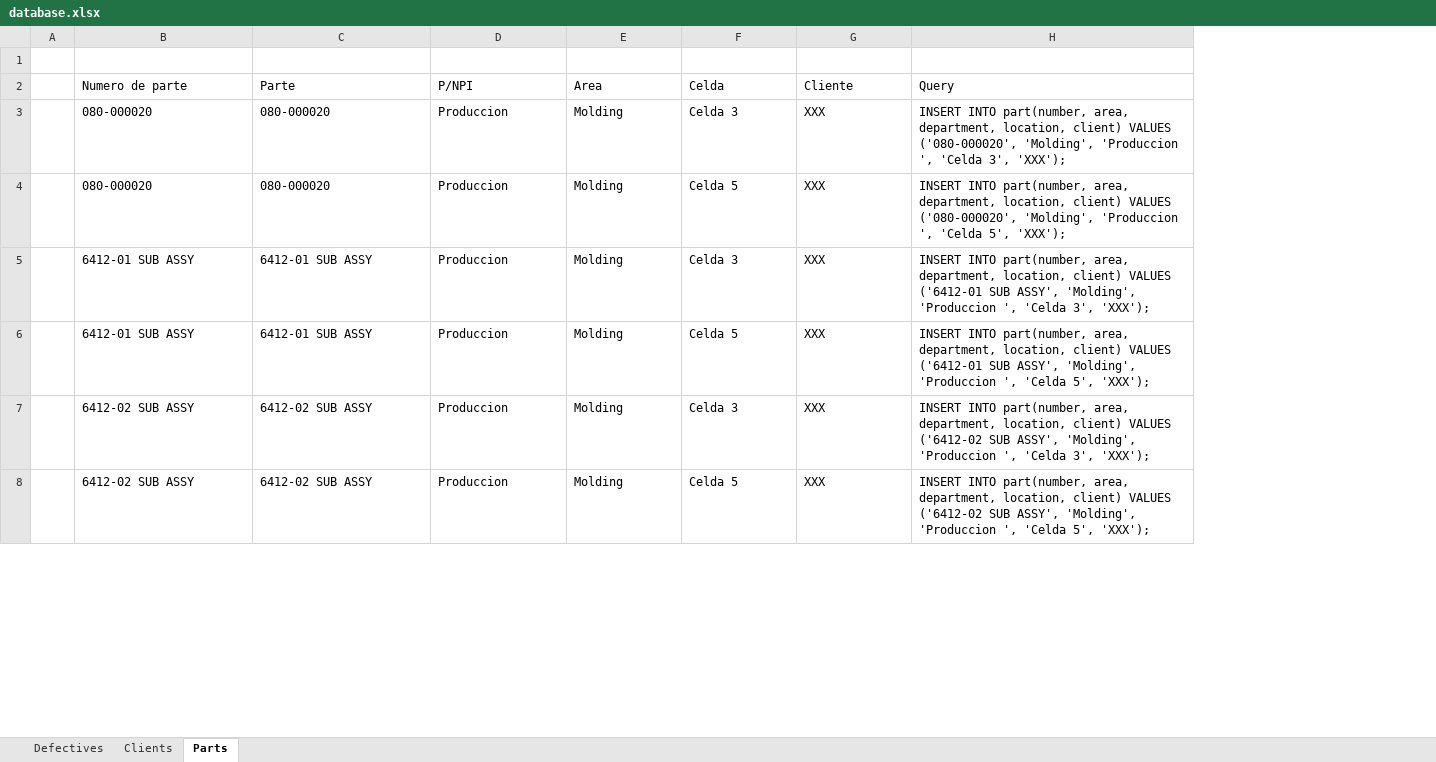
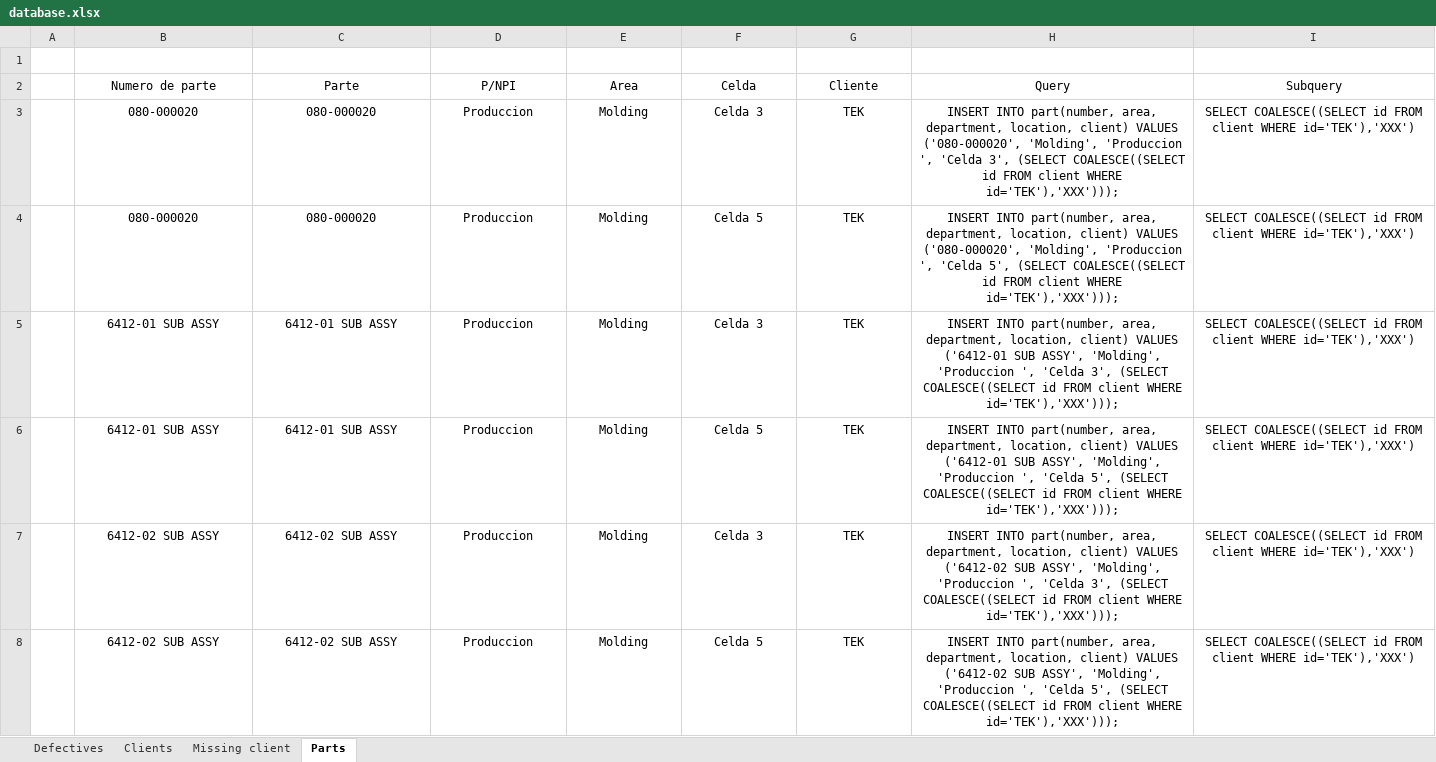
Before and after one commit to FFahrenheit/ScrapActionListAPI, an Excel workbook: api/db/scripts/database.xlsx, sheet Parts, drawn as a sheet; only a part is shown; values as stored, in another font and other column widths than the file's, no borders; conditional formats not drawn; the diff covers the shown part only; the diff names each change by its address in the sheet, - before the commit and + after, or states it on an @@ line.

```diff
--- a/api/db/scripts/database.xlsx (sheet Parts)
+++ b/api/db/scripts/database.xlsx (sheet Parts)
+sheet tab: Missing client
+column I (Subquery), rows 3-8: all SELECT COALESCE((SELECT id FROM client WHERE id='TEK'),'XXX')
-B2:H8 alignment: left
+B2:H8 alignment: center
-G3:G8 (Cliente): XXX
+G3:G8 (Cliente): TEK
-H3 (Query): …'Celda 3', 'XXX');
+H3 (Query): …'Celda 3', (SELECT COALESCE((SELECT id FROM client WHERE id='TEK'),'XXX')));
-H4 (Query): …'Celda 5', 'XXX');
+H4 (Query): …'Celda 5', (SELECT COALESCE((SELECT id FROM client WHERE id='TEK'),'XXX')));
-H5 (Query): …'Celda 3', 'XXX');
+H5 (Query): …'Celda 3', (SELECT COALESCE((SELECT id FROM client WHERE id='TEK'),'XXX')));
-H6 (Query): …'Celda 5', 'XXX');
+H6 (Query): …'Celda 5', (SELECT COALESCE((SELECT id FROM client WHERE id='TEK'),'XXX')));
-H7 (Query): …'Celda 3', 'XXX');
+H7 (Query): …'Celda 3', (SELECT COALESCE((SELECT id FROM client WHERE id='TEK'),'XXX')));
-H8 (Query): …'Celda 5', 'XXX');
+H8 (Query): …'Celda 5', (SELECT COALESCE((SELECT id FROM client WHERE id='TEK'),'XXX')));
```
Also changed, not shown: 485 edited cells and cell formats elsewhere in this sheet, formulas that keep their value, 7 other files.
